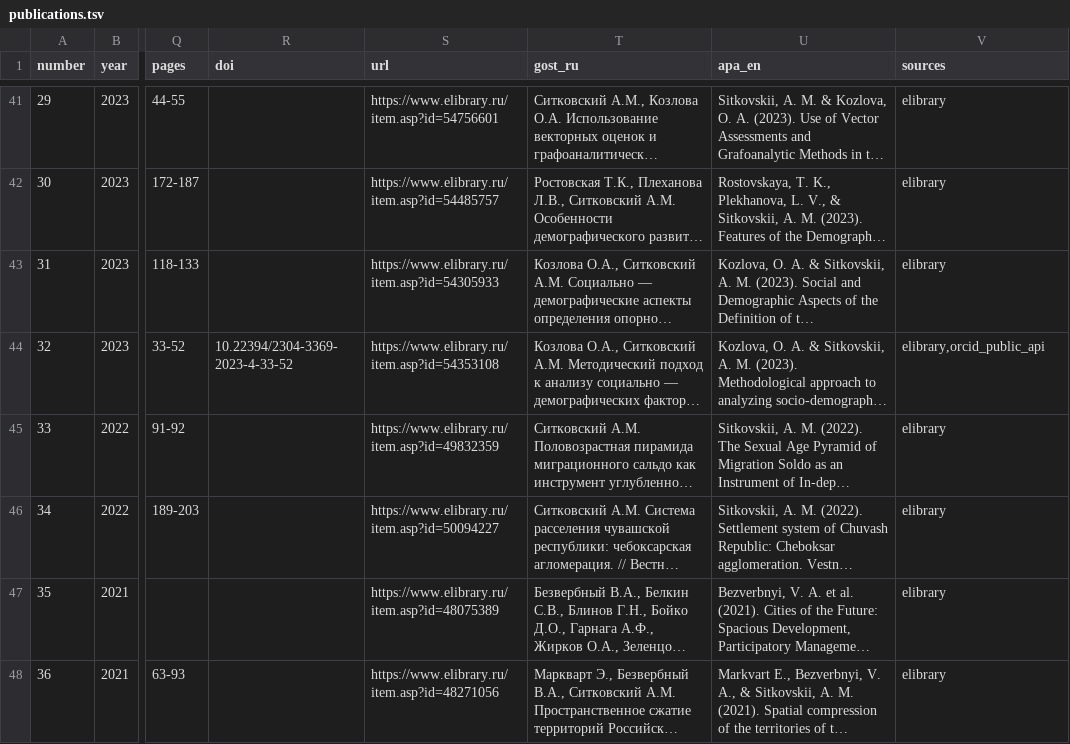
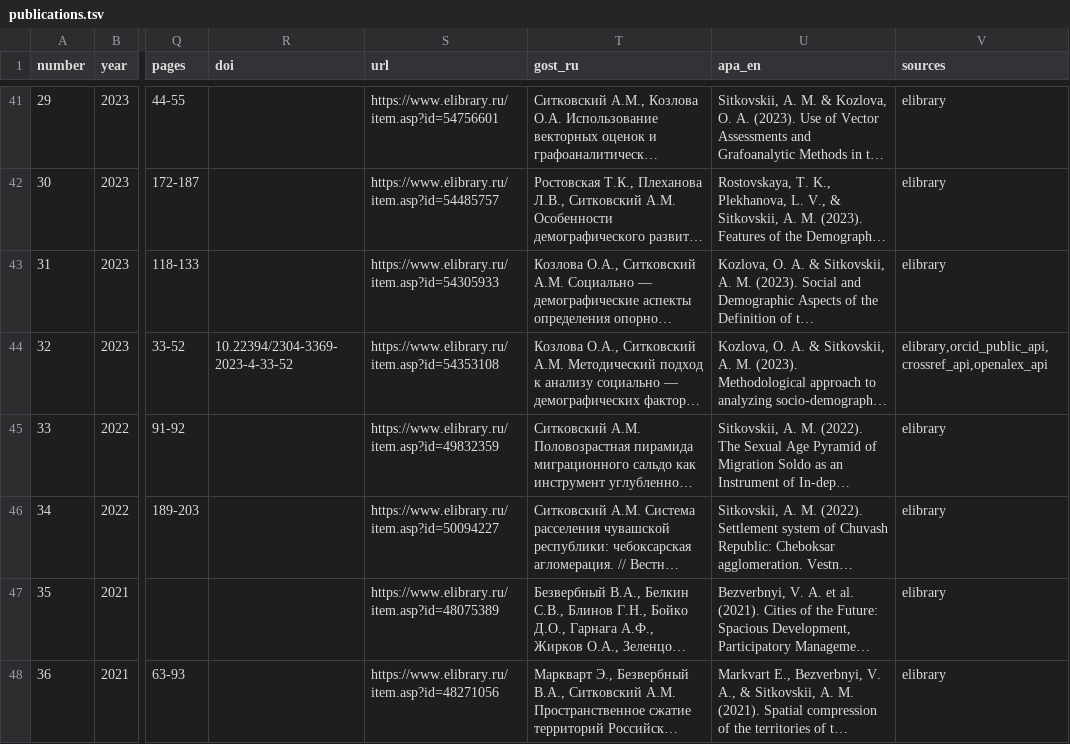
Before and after one commit to Arseniy24RUS/personal-website, a TSV file: data/public/publications.tsv, drawn as a sheet; only a part is shown, gaps mark what is left out; long unchanged cells end in …; the diff covers the shown part only; the diff names each change by its address in the sheet, - before the commit and + after, or states it on an @@ line.

```diff
--- a/data/public/publications.tsv
+++ b/data/public/publications.tsv
-V44 (sources): elibrary,orcid_public_api
+V44 (sources): elibrary,orcid_public_api,crossref_api,openalex_api
```
Also changed, not shown: 13 edited cells elsewhere in this file, 21 other files.
